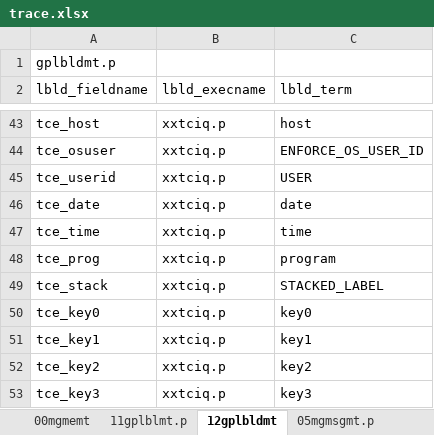
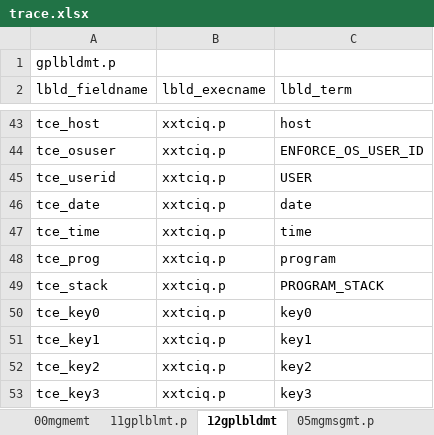
Before and after one commit to chrgu000/ss2k10, an Excel workbook: trace/trace.xlsx, sheet 12gplbldmt, drawn as a sheet; only a part is shown, gaps mark what is left out; values as stored, in another font and other column widths than the file's, no borders; the diff names each change by its address in the sheet, - before the commit and + after, or states it on an @@ line.

```diff
--- a/trace/trace.xlsx (sheet 12gplbldmt)
+++ b/trace/trace.xlsx (sheet 12gplbldmt)
-C49 (lbld_term): STACKED_LABEL
+C49 (lbld_term): PROGRAM_STACK
```
Also changed, not shown: 1 other file.
